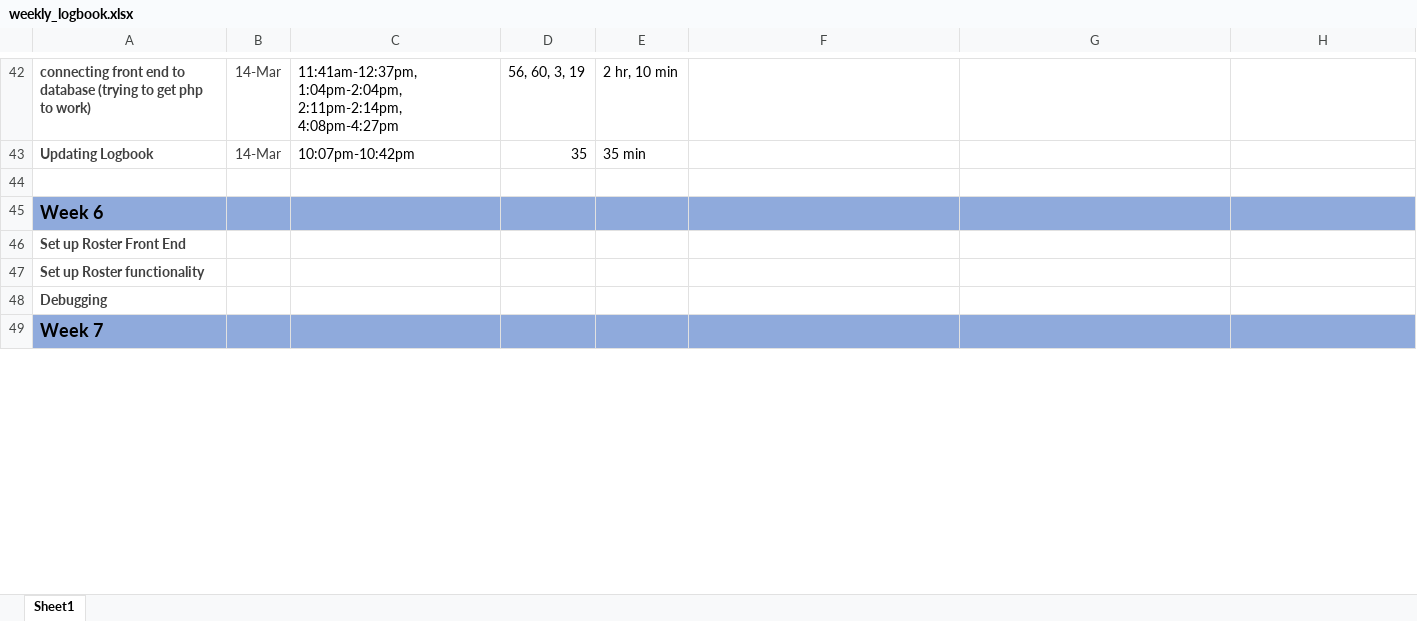
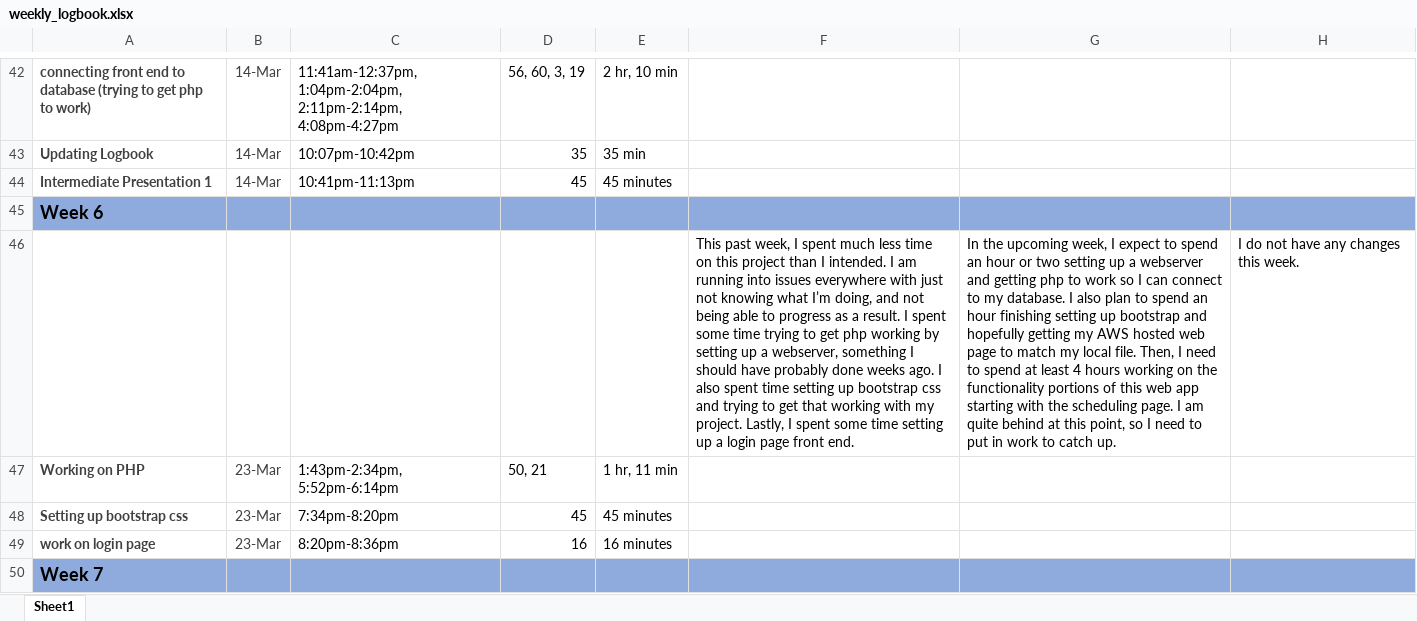
Before and after one commit to erinrutan/capstone, an Excel workbook: Planning/weekly_logbook.xlsx, sheet Sheet1, drawn as a sheet; only a part is shown, gaps mark what is left out; values as stored, in another font and other column widths than the file's, no borders; removed rows and columns are numbered as before the commit, all else as after; the diff covers the shown part only; the diff names each change by its address in the sheet, - before the commit and + after, or states it on an @@ line.

```diff
--- a/Planning/weekly_logbook.xlsx (sheet Sheet1)
+++ b/Planning/weekly_logbook.xlsx (sheet Sheet1)
-row 44: (empty)
+row 44: Intermediate Presentation 1 | 14-Mar | 10:41pm-11:13pm | 45 | 45 minutes
-row 46: Set up Roster Front End
-row 47: Set up Roster functionality
-row 48: Debugging
+row 46:  |  |  |  |  | This past week, I spent much less time on this project than I intended. I am running into issues everywhere with just not knowing what I’m doing, and not being able to progress as a result. I spent some time trying to get php working by setting up a webserver, something I should have probably done weeks ago. I also spent time setting up bootstrap css and trying to get that working with my project. Lastly, I spent some time setting up a login page front end. | In the upcoming week, I expect to spend an hour or two setting up a webserver and getting php to work so I can connect to my database. I also plan to spend an hour finishing setting up bootstrap and hopefully getting my AWS hosted web page to match my local file. Then, I need to spend at least 4 hours working on the functionality portions of this web app starting with the scheduling page. I am quite behind at this point, so I need to put in work to catch up. | I do not have any changes this week.
+row 47: Working on PHP | 23-Mar | 1:43pm-2:34pm, 5:52pm-6:14pm | 50, 21 | 1 hr, 11 min
+row 48: Setting up bootstrap css | 23-Mar | 7:34pm-8:20pm | 45 | 45 minutes
+row 49: work on login page | 23-Mar | 8:20pm-8:36pm | 16 | 16 minutes
```
Also changed, not shown: 34 added rows, 10 removed rows and 3 edited cells elsewhere in this sheet, Planning/Gantt.xlsx.
